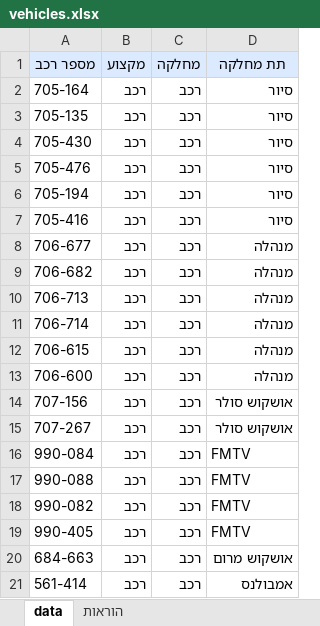
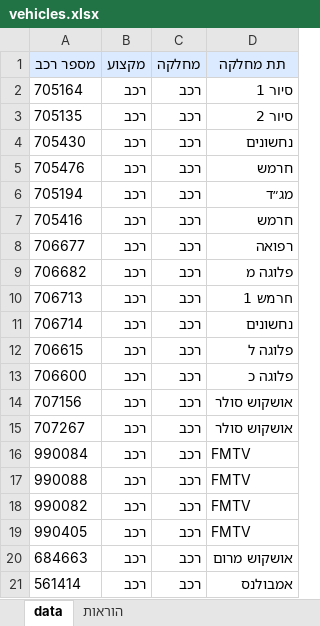
Before and after one commit to himush8130/8130-app, an Excel workbook: worker_templates/vehicles.xlsx, sheet data, drawn as a sheet; only a part is shown; values as stored, in another font and other column widths than the file's, no borders; the diff covers the shown part only; the diff names each change by its address in the sheet, - before the commit and + after, or states it on an @@ line.

```diff
--- a/worker_templates/vehicles.xlsx (sheet data)
+++ b/worker_templates/vehicles.xlsx (sheet data)
-A2 (מספר רכב): 705-164
+A2 (מספר רכב): 705164
-D2 (תת מחלקה): סיור
+D2 (תת מחלקה): סיור 1
-A3 (מספר רכב): 705-135
+A3 (מספר רכב): 705135
-D3 (תת מחלקה): סיור
+D3 (תת מחלקה): סיור 2
-A4 (מספר רכב): 705-430
+A4 (מספר רכב): 705430
-D4 (תת מחלקה): סיור
+D4 (תת מחלקה): נחשונים
-A5 (מספר רכב): 705-476
+A5 (מספר רכב): 705476
-D5 (תת מחלקה): סיור
+D5 (תת מחלקה): חרמש
-A6 (מספר רכב): 705-194
+A6 (מספר רכב): 705194
-D6 (תת מחלקה): סיור
+D6 (תת מחלקה): מג״ד
-A7 (מספר רכב): 705-416
+A7 (מספר רכב): 705416
-D7 (תת מחלקה): סיור
+D7 (תת מחלקה): חרמש
-A8 (מספר רכב): 706-677
+A8 (מספר רכב): 706677
-D8 (תת מחלקה): מנהלה
+D8 (תת מחלקה): רפואה
-A9 (מספר רכב): 706-682
+A9 (מספר רכב): 706682
-D9 (תת מחלקה): מנהלה
+D9 (תת מחלקה): פלוגה מ
-A10 (מספר רכב): 706-713
+A10 (מספר רכב): 706713
-D10 (תת מחלקה): מנהלה
+D10 (תת מחלקה): חרמש 1
-A11 (מספר רכב): 706-714
+A11 (מספר רכב): 706714
-D11 (תת מחלקה): מנהלה
+D11 (תת מחלקה): נחשונים
-A12 (מספר רכב): 706-615
+A12 (מספר רכב): 706615
-D12 (תת מחלקה): מנהלה
+D12 (תת מחלקה): פלוגה ל
-A13 (מספר רכב): 706-600
+A13 (מספר רכב): 706600
-D13 (תת מחלקה): מנהלה
+D13 (תת מחלקה): פלוגה כ
-A14 (מספר רכב): 707-156
+A14 (מספר רכב): 707156
-A15 (מספר רכב): 707-267
+A15 (מספר רכב): 707267
-A16 (מספר רכב): 990-084
+A16 (מספר רכב): 990084
-A17 (מספר רכב): 990-088
+A17 (מספר רכב): 990088
-A18 (מספר רכב): 990-082
+A18 (מספר רכב): 990082
-A19 (מספר רכב): 990-405
+A19 (מספר רכב): 990405
-A20 (מספר רכב): 684-663
+A20 (מספר רכב): 684663
-A21 (מספר רכב): 561-414
+A21 (מספר רכב): 561414
```
Also changed, not shown: 15 added rows and 5 edited cells elsewhere in this sheet, 1 other file.
